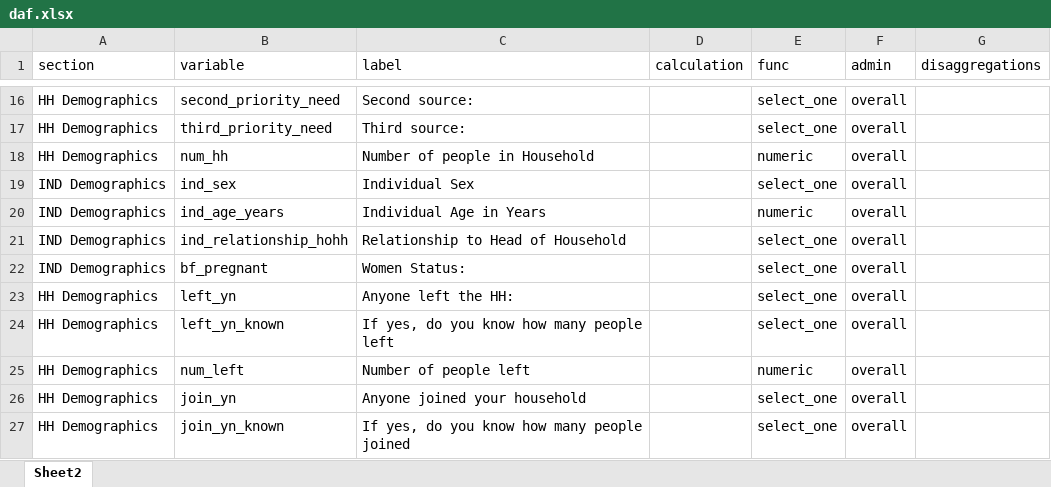
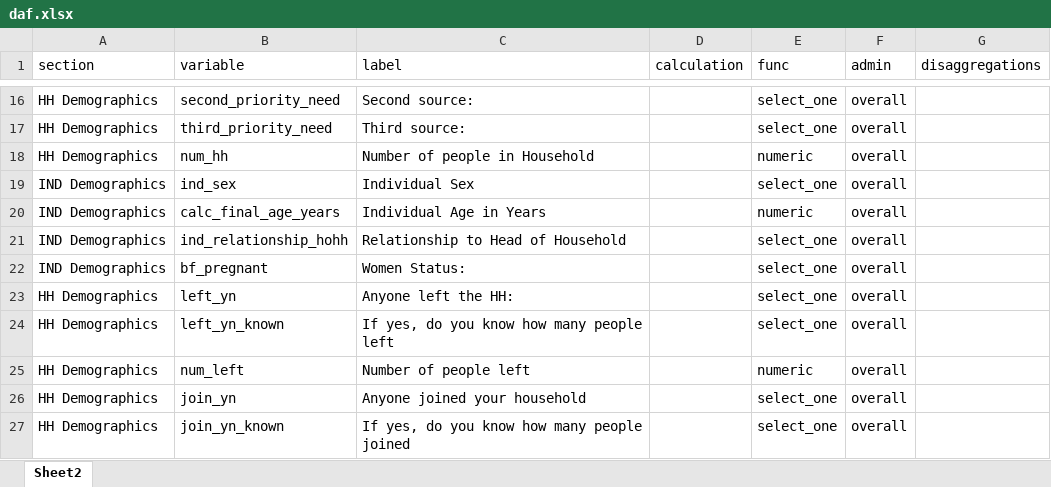
Before and after one commit to impact-initiatives/impactR4PHU, an Excel workbook: inst/iphra_analysis/resources/daf.xlsx, sheet Sheet2, drawn as a sheet; only a part is shown, gaps mark what is left out; values as stored, in another font and other column widths than the file's, no borders; conditional formats not drawn; the diff names each change by its address in the sheet, - before the commit and + after, or states it on an @@ line.

Commit message:
update the daf in IPHRA to use the right colum

```diff
--- a/inst/iphra_analysis/resources/daf.xlsx (sheet Sheet2)
+++ b/inst/iphra_analysis/resources/daf.xlsx (sheet Sheet2)
-B20 (variable): ind_age_years
+B20 (variable): calc_final_age_years
```
